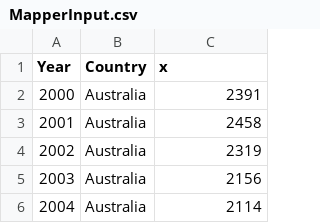
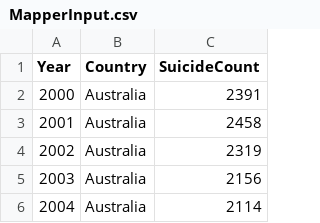
Before and after one commit to Daviid1010/DADProject, a CSV file: MapperInput.csv, drawn as a sheet; only a part is shown.

```diff
--- a/MapperInput.csv
+++ b/MapperInput.csv
@@ -1,2 +1,2 @@
-"Year","Country","x"
+"Year","Country","SuicideCount"
 2000,"Australia",2391
```
Also changed, not shown: 11 other files.
